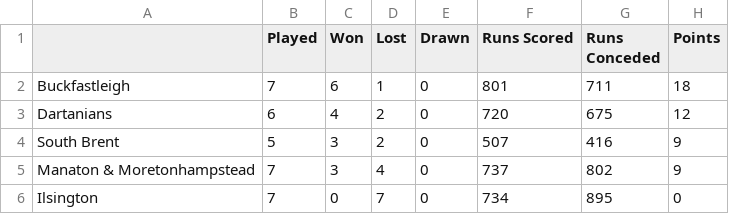
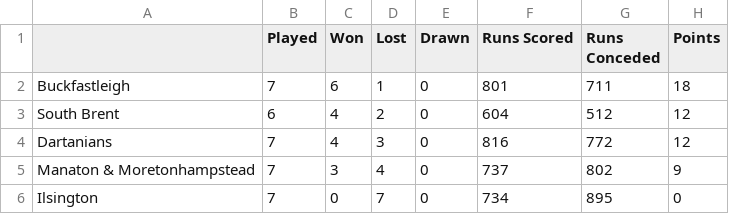
Before and after one commit to South-Dartmoor-Social-Cricket/South-Dartmoor-Social-Cricket-League, a CSV file: _assets/data/2022league.csv, drawn as a sheet.

```diff
--- a/_assets/data/2022league.csv
+++ b/_assets/data/2022league.csv
@@ -2,4 +2,4 @@
 Buckfastleigh,7,6,1,0,801,711,18
-Dartanians,6,4,2,0,720,675,12
-South Brent,5,3,2,0,507,416,9
+South Brent,6,4,2,0,604,512,12
+Dartanians,7,4,3,0,816,772,12
 Manaton & Moretonhampstead,7,3,4,0,737,802,9
```
Also changed, not shown: _assets/data/2022fixtures.csv.
